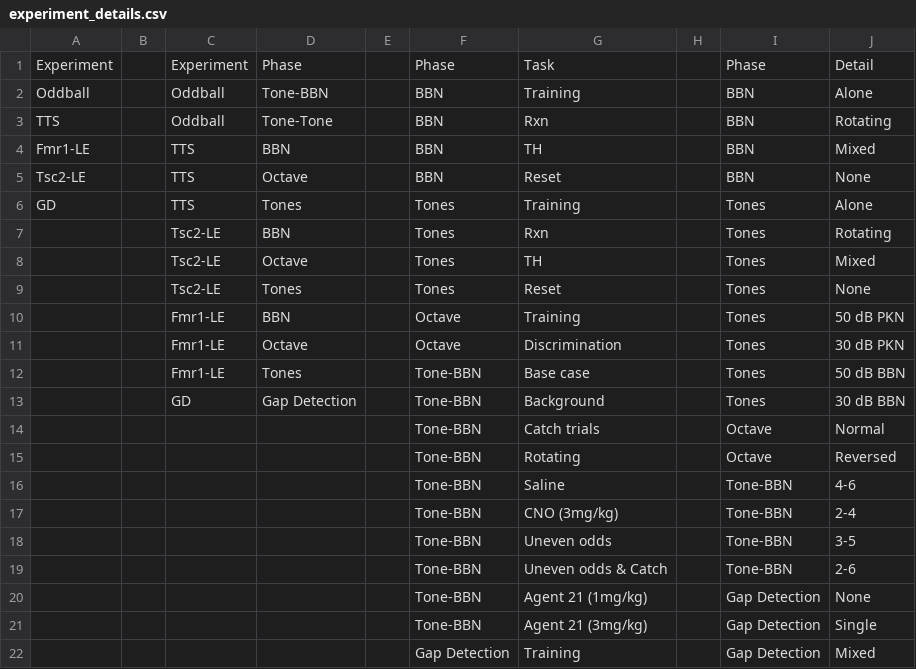
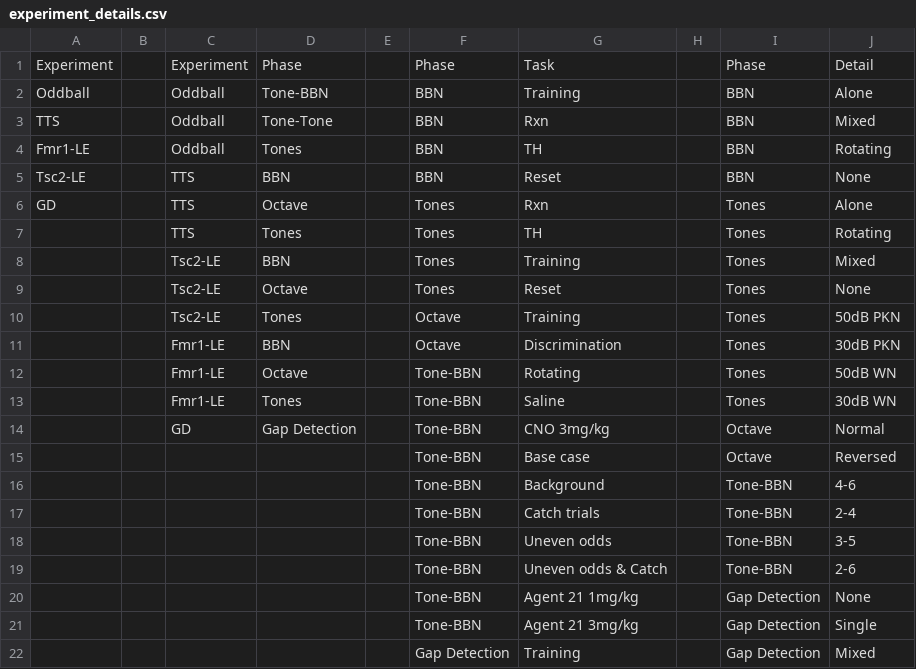
Before and after one commit to Auerbach-Lab/Behavior-autoanalysis, a CSV file: experiment_details.csv, drawn as a sheet.

Commit message:
Update experiment_details.csv
Reordered for better usability. Also removed () which cause it to break.

```diff
--- a/experiment_details.csv
+++ b/experiment_details.csv
@@ -2,21 +2,21 @@ Experiment,,Experiment,Phase,,Phase,Task,,Phase,Detail
 Oddball,,Oddball,Tone-BBN,,BBN,Training,,BBN,Alone
-TTS,,Oddball,Tone-Tone,,BBN,Rxn,,BBN,Rotating
-Fmr1-LE,,TTS,BBN,,BBN,TH,,BBN,Mixed
-Tsc2-LE,,TTS,Octave,,BBN,Reset,,BBN,None
-GD,,TTS,Tones,,Tones,Training,,Tones,Alone
-,,Tsc2-LE,BBN,,Tones,Rxn,,Tones,Rotating
-,,Tsc2-LE,Octave,,Tones,TH,,Tones,Mixed
-,,Tsc2-LE,Tones,,Tones,Reset,,Tones,None
-,,Fmr1-LE,BBN,,Octave,Training,,Tones,50 dB PKN
-,,Fmr1-LE,Octave,,Octave,Discrimination,,Tones,30 dB PKN
-,,Fmr1-LE,Tones,,Tone-BBN,Base case,,Tones,50 dB BBN
-,,GD,Gap Detection,,Tone-BBN,Background,,Tones,30 dB BBN
-,,,,,Tone-BBN,Catch trials,,Octave,Normal
-,,,,,Tone-BBN,Rotating,,Octave,Reversed
-,,,,,Tone-BBN,Saline,,Tone-BBN,4-6
-,,,,,Tone-BBN,CNO (3mg/kg),,Tone-BBN,2-4
+TTS,,Oddball,Tone-Tone,,BBN,Rxn,,BBN,Mixed
+Fmr1-LE,,Oddball,Tones,,BBN,TH,,BBN,Rotating
+Tsc2-LE,,TTS,BBN,,BBN,Reset,,BBN,None
+GD,,TTS,Octave,,Tones,Rxn,,Tones,Alone
+,,TTS,Tones,,Tones,TH,,Tones,Rotating
+,,Tsc2-LE,BBN,,Tones,Training,,Tones,Mixed
+,,Tsc2-LE,Octave,,Tones,Reset,,Tones,None
+,,Tsc2-LE,Tones,,Octave,Training,,Tones,50dB PKN
+,,Fmr1-LE,BBN,,Octave,Discrimination,,Tones,30dB PKN
+,,Fmr1-LE,Octave,,Tone-BBN,Rotating,,Tones,50dB WN
+,,Fmr1-LE,Tones,,Tone-BBN,Saline,,Tones,30dB WN
+,,GD,Gap Detection,,Tone-BBN,CNO 3mg/kg,,Octave,Normal
+,,,,,Tone-BBN,Base case,,Octave,Reversed
+,,,,,Tone-BBN,Background,,Tone-BBN,4-6
+,,,,,Tone-BBN,Catch trials,,Tone-BBN,2-4
 ,,,,,Tone-BBN,Uneven odds,,Tone-BBN,3-5
 ,,,,,Tone-BBN,Uneven odds & Catch,,Tone-BBN,2-6
-,,,,,Tone-BBN,Agent 21 (1mg/kg),,Gap Detection,None
-,,,,,Tone-BBN,Agent 21 (3mg/kg),,Gap Detection,Single
+,,,,,Tone-BBN,Agent 21 1mg/kg,,Gap Detection,None
+,,,,,Tone-BBN,Agent 21 3mg/kg,,Gap Detection,Single
 ,,,,,Gap Detection,Training,,Gap Detection,Mixed
```
